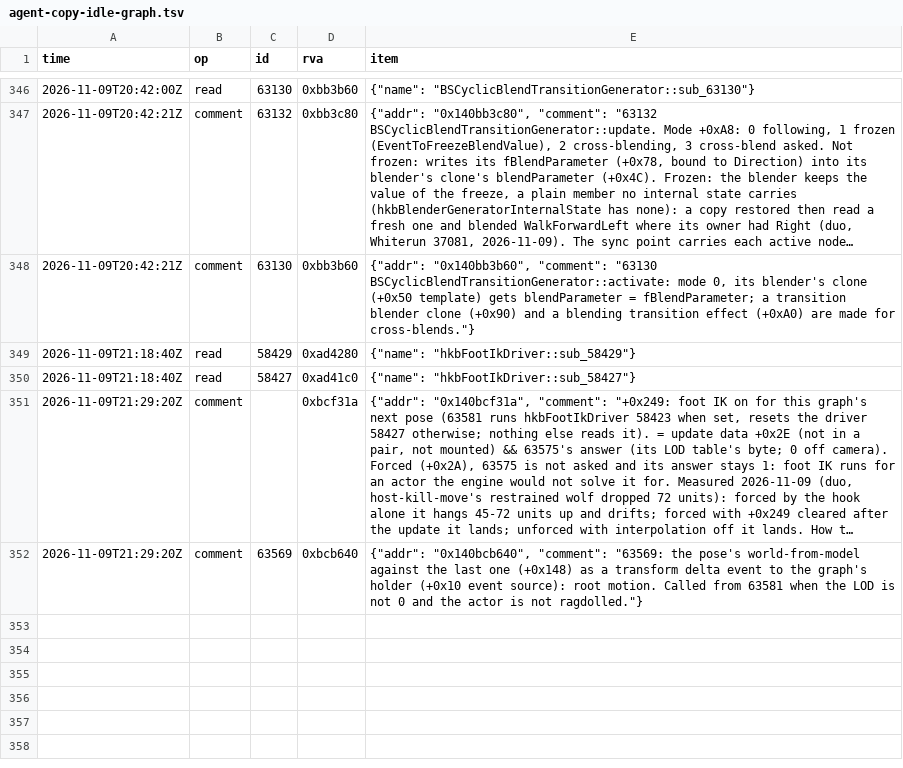
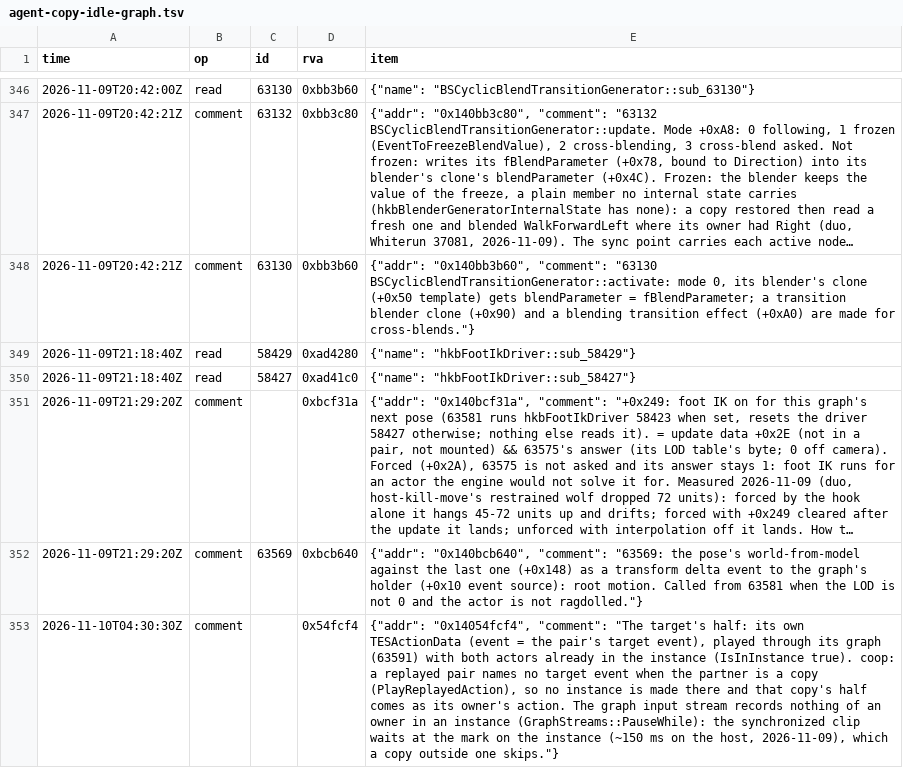
Before and after one commit to blockheads/SkyrimCoop, a TSV file: docs/re/journal/1.7.104/agent-copy-idle-graph.tsv, drawn as a sheet; only a part is shown, gaps mark what is left out; long unchanged cells end in …; the diff names each change by its address in the sheet, - before the commit and + after, or states it on an @@ line.

```diff
--- a/docs/re/journal/1.7.104/agent-copy-idle-graph.tsv
+++ b/docs/re/journal/1.7.104/agent-copy-idle-graph.tsv
+row 353: 2026-11-10T04:30:30Z | comment |  | 0x54fcf4 | {"addr": "0x14054fcf4", "comment": "The target's half: its own TESActionData (event = the pair's target event), played through its graph (63591) with both actors already in the instance (IsInInstance true). coop: a replayed pair names no target event when the partner is a copy (PlayReplayedAction), so no instance is made there and that copy's half comes as its owner's action. The graph input stream records nothing of an owner in an instance (GraphStreams::PauseWhile): the synchronized clip waits at the mark on the instance (~150 ms on the host, 2026-11-09), which a copy outside one skips."}
```
Also changed, not shown: 17 other files.
